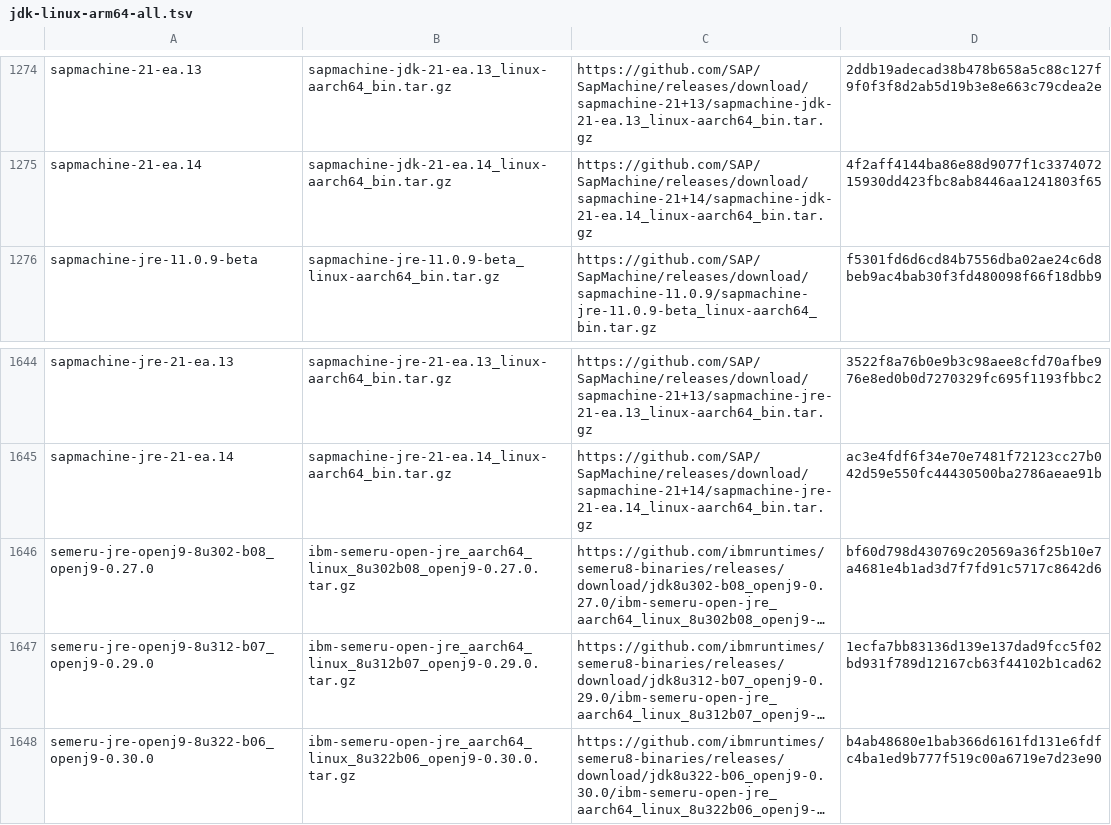
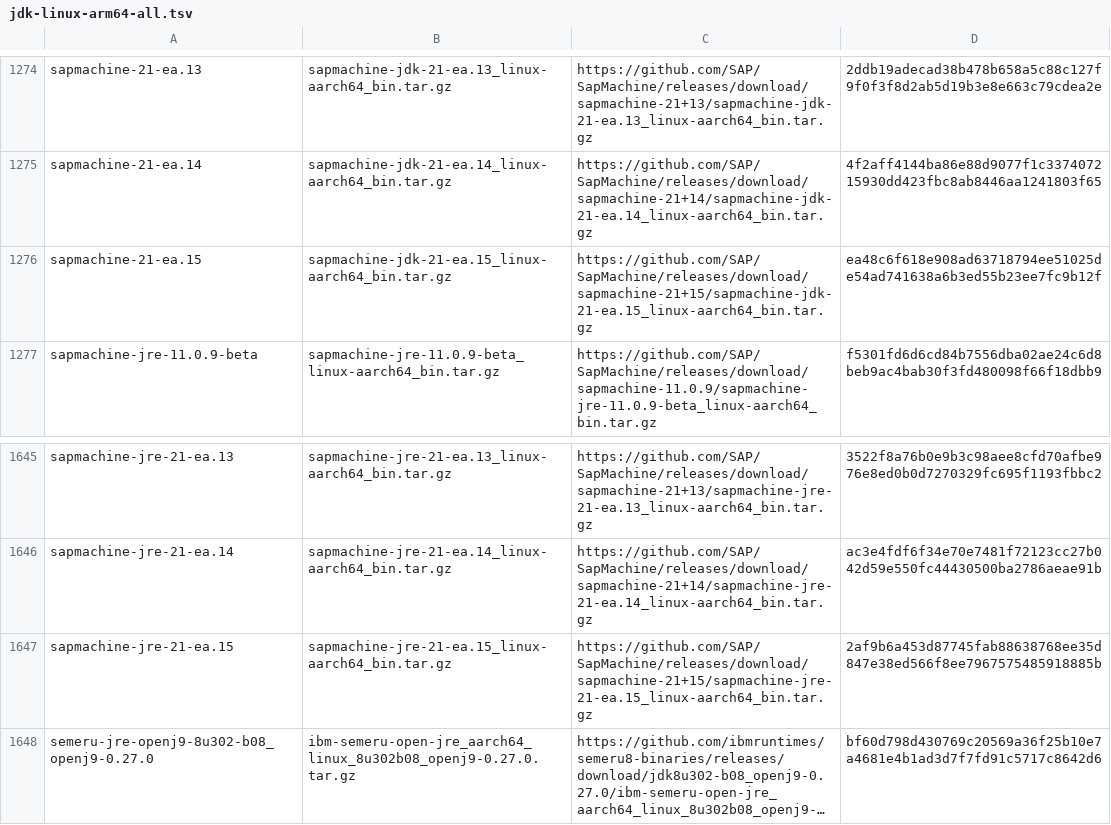
Before and after one commit to mise-plugins/rtx-java, a TSV file: data/jdk-linux-arm64-all.tsv, drawn as a sheet; only a part is shown, gaps mark what is left out; the shorter side is filled out with more unchanged rows; long unchanged cells end in …; the diff names each change by its address in the sheet, - before the commit and + after, or states it on an @@ line.

Commit message:
Update Java release data

```diff
--- a/data/jdk-linux-arm64-all.tsv
+++ b/data/jdk-linux-arm64-all.tsv
+row 1276: sapmachine-21-ea.15 | sapmachine-jdk-21-ea.15_linux-aarch64_bin.tar.gz | https://github.com/SAP/SapMachine/releases/download/sapmachine-21+15/sapmachine-jdk-21-ea.15_linux-aarch64_bin.tar.gz | ea48c6f618e908ad63718794ee51025de54ad741638a6b3ed55b23ee7fc9b12f
+row 1647: sapmachine-jre-21-ea.15 | sapmachine-jre-21-ea.15_linux-aarch64_bin.tar.gz | https://github.com/SAP/SapMachine/releases/download/sapmachine-21+15/sapmachine-jre-21-ea.15_linux-aarch64_bin.tar.gz | 2af9b6a453d87745fab88638768ee35d847e38ed566f8ee7967575485918885b
```
Also changed, not shown: data/jdk-linux-arm64-ea.tsv, data/jdk-macosx-arm64-all.tsv, 9 other files.
